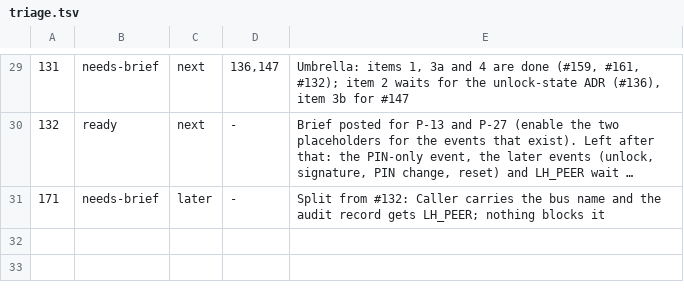
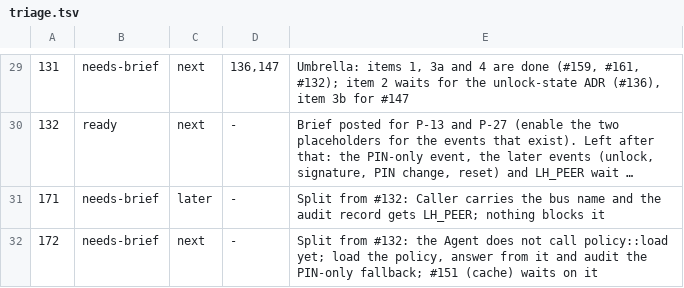
Before and after one commit to LinuxHello/linux-hello-workstation, a TSV file: issues/triage.tsv, drawn as a sheet; only a part is shown, gaps mark what is left out; long unchanged cells end in ….

```diff
--- a/issues/triage.tsv
+++ b/issues/triage.tsv
@@ -31 +31,2 @@
 171	needs-brief	later	-	Split from #132: Caller carries the bus name and the audit record gets LH_PEER; nothing blocks it
+172	needs-brief	next	-	Split from #132: the Agent does not call policy::load yet; load the policy, answer from it and audit the PIN-only fallback; #151 (cache) waits on it
```
